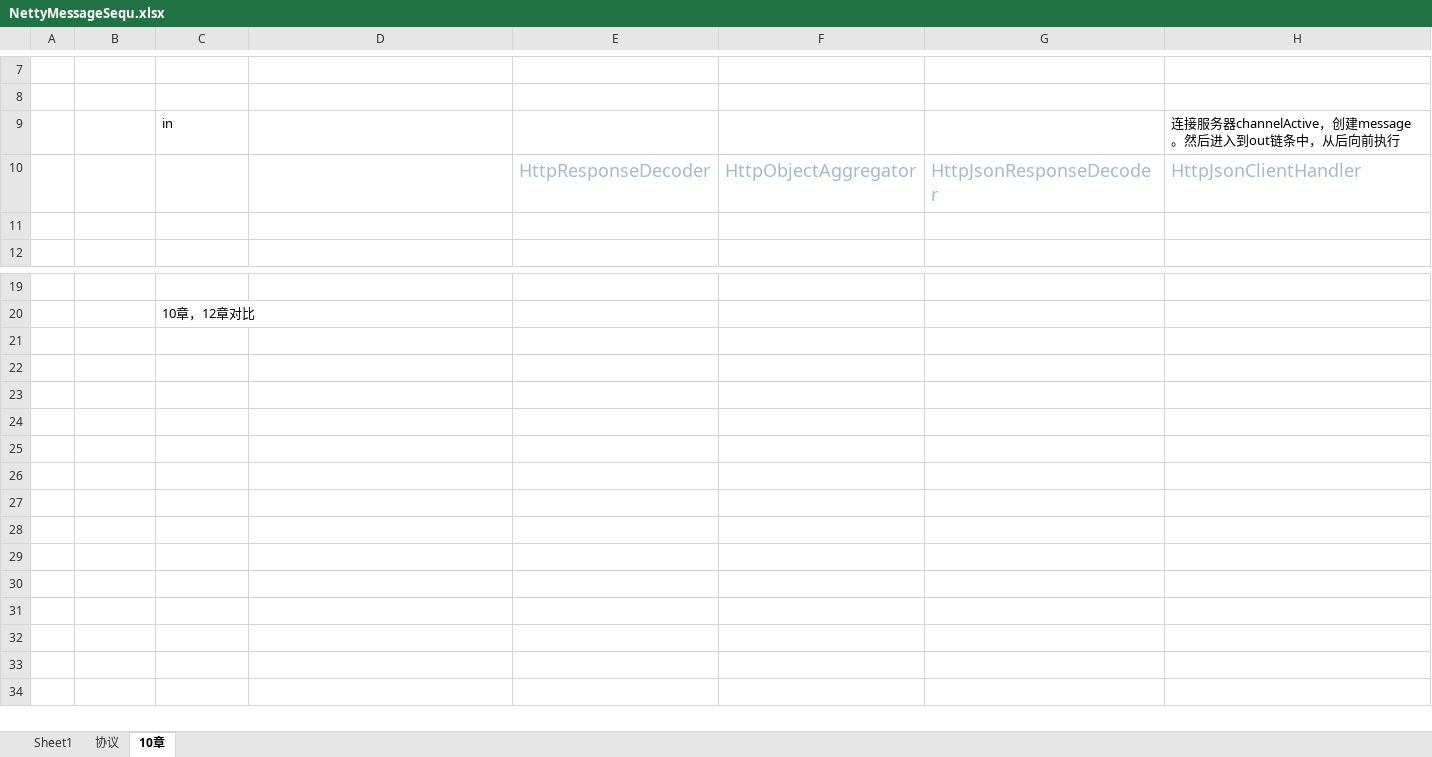
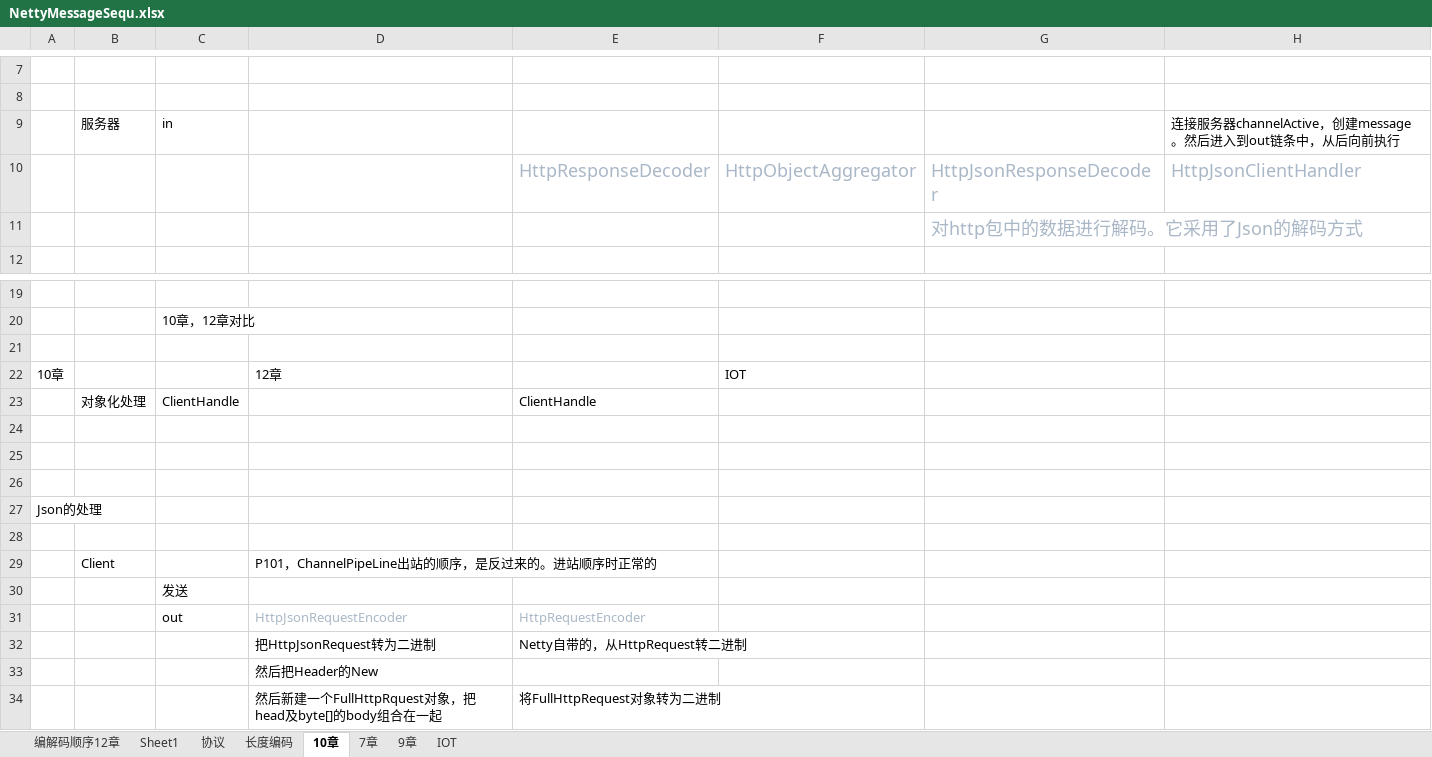
Before and after one commit to stevenclaro/NettyBook2SeparateByChapter, an Excel workbook: src/main/java/Nova/ch12/NettyMessageSequ.xlsx, sheet 10章, drawn as a sheet; only a part is shown, gaps mark what is left out; values as stored, in another font and other column widths than the file's, no borders; the diff names each change by its address in the sheet, - before the commit and + after, or states it on an @@ line.

```diff
--- a/src/main/java/Nova/ch12/NettyMessageSequ.xlsx (sheet 10章)
+++ b/src/main/java/Nova/ch12/NettyMessageSequ.xlsx (sheet 10章)
+sheet tab: 编解码顺序12章
+sheet tab: 长度编码
+sheet tab: 7章
+sheet tab: 9章
+sheet tab: IOT
-B9: (empty)
+B9: 服务器
-G11: (empty)
+G11: 对http包中的数据进行解码。它采用了Json的解码方式
+row 21: (empty)
+row 22: 10章 |  |  | 12章 |  | IOT
+row 23:  | 对象化处理 | ClientHandle |  | ClientHandle
+row 24: (empty)
+row 25: (empty)
+row 26: (empty)
+row 27: Json的处理
+row 28: (empty)
+row 29:  | Client |  | P101，ChannelPipeLine出站的顺序，是反过来的。进站顺序时正常的
+row 30:  |  | 发送
+row 31:  |  | out | HttpJsonRequestEncoder | HttpRequestEncoder
+row 32:  |  |  | 把HttpJsonRequest转为二进制 | Netty自带的，从HttpRequest转二进制
+row 33:  |  |  | 然后把Header的New
+row 34:  |  |  | 然后新建一个FullHttpRquest对象，把head及byte[]的body组合在一起 | 将FullHttpRequest对象转为二进制
```
Also changed, not shown: sheet 协议, 13 other files.
